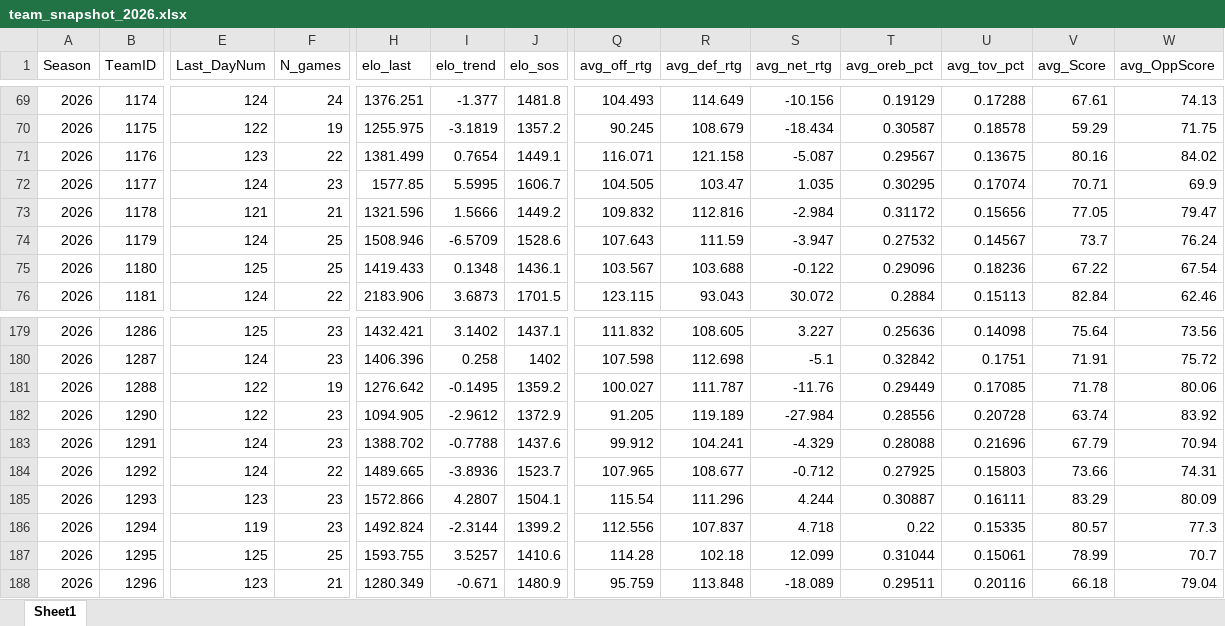
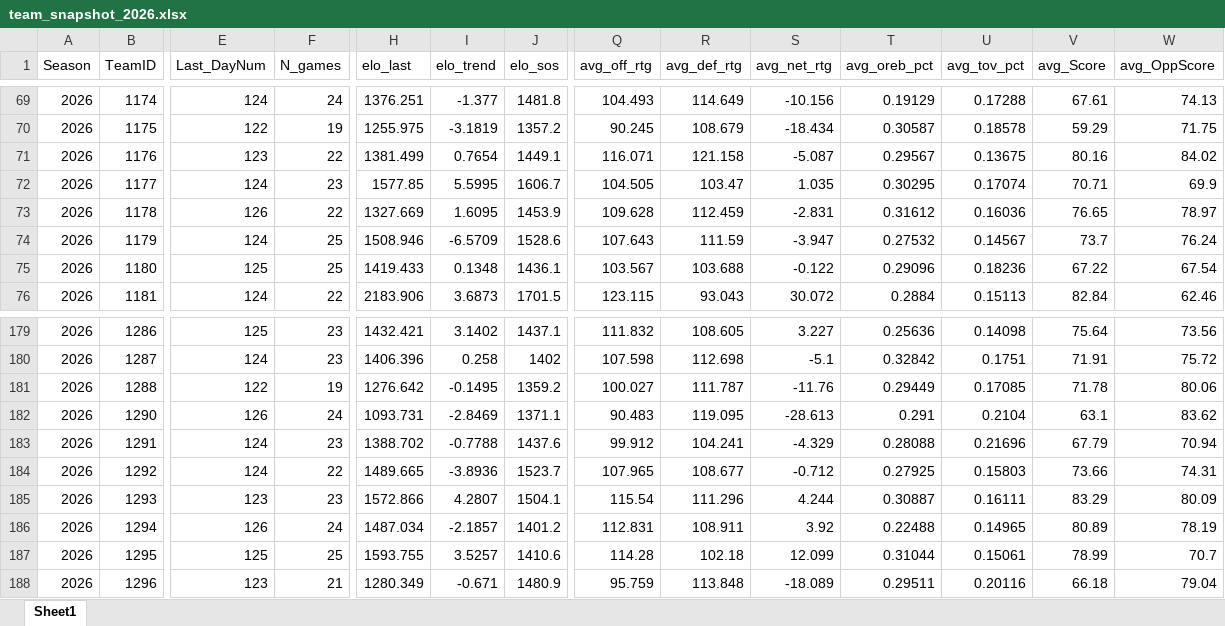
Before and after one commit to egomaniacsfantasy/EgomaniacsBracket, an Excel workbook: team_snapshot_2026.xlsx, sheet Sheet1, drawn as a sheet; only a part is shown, gaps mark what is left out; values as stored, in another font and other column widths than the file's, no borders; the diff covers the shown part only; the diff names each change by its address in the sheet, - before the commit and + after, or states it on an @@ line.

```diff
--- a/team_snapshot_2026.xlsx (sheet Sheet1)
+++ b/team_snapshot_2026.xlsx (sheet Sheet1)
-E73 (Last_DayNum): 121
+E73 (Last_DayNum): 126
-F73 (N_games): 21
+F73 (N_games): 22
-H73 (elo_last): 1321.596
+H73 (elo_last): 1327.669
-I73 (elo_trend): 1.5666
+I73 (elo_trend): 1.6095
-J73 (elo_sos): 1449.2
+J73 (elo_sos): 1453.9
-Q73 (avg_off_rtg): 109.832
+Q73 (avg_off_rtg): 109.628
-R73 (avg_def_rtg): 112.816
+R73 (avg_def_rtg): 112.459
-S73 (avg_net_rtg): -2.984
+S73 (avg_net_rtg): -2.831
-T73 (avg_oreb_pct): 0.31172
+T73 (avg_oreb_pct): 0.31612
-U73 (avg_tov_pct): 0.15656
+U73 (avg_tov_pct): 0.16036
-V73 (avg_Score): 77.05
+V73 (avg_Score): 76.65
-W73 (avg_OppScore): 79.47
+W73 (avg_OppScore): 78.97
-E182 (Last_DayNum): 122
+E182 (Last_DayNum): 126
-F182 (N_games): 23
+F182 (N_games): 24
-H182 (elo_last): 1094.905
+H182 (elo_last): 1093.731
-I182 (elo_trend): -2.9612
+I182 (elo_trend): -2.8469
-J182 (elo_sos): 1372.9
+J182 (elo_sos): 1371.1
-Q182 (avg_off_rtg): 91.205
+Q182 (avg_off_rtg): 90.483
-R182 (avg_def_rtg): 119.189
+R182 (avg_def_rtg): 119.095
-S182 (avg_net_rtg): -27.984
+S182 (avg_net_rtg): -28.613
-T182 (avg_oreb_pct): 0.28556
+T182 (avg_oreb_pct): 0.291
-U182 (avg_tov_pct): 0.20728
+U182 (avg_tov_pct): 0.2104
-V182 (avg_Score): 63.74
+V182 (avg_Score): 63.1
-W182 (avg_OppScore): 83.92
+W182 (avg_OppScore): 83.62
-E186 (Last_DayNum): 119
+E186 (Last_DayNum): 126
-F186 (N_games): 23
+F186 (N_games): 24
-H186 (elo_last): 1492.824
+H186 (elo_last): 1487.034
-I186 (elo_trend): -2.3144
+I186 (elo_trend): -2.1857
-J186 (elo_sos): 1399.2
+J186 (elo_sos): 1401.2
-Q186 (avg_off_rtg): 112.556
+Q186 (avg_off_rtg): 112.831
-R186 (avg_def_rtg): 107.837
+R186 (avg_def_rtg): 108.911
-S186 (avg_net_rtg): 4.718
+S186 (avg_net_rtg): 3.92
-T186 (avg_oreb_pct): 0.22
+T186 (avg_oreb_pct): 0.22488
-U186 (avg_tov_pct): 0.15335
+U186 (avg_tov_pct): 0.14965
-V186 (avg_Score): 80.57
+V186 (avg_Score): 80.89
-W186 (avg_OppScore): 77.3
+W186 (avg_OppScore): 78.19
```
Also changed, not shown: 719 edited cells elsewhere in this sheet, 1 other file.
